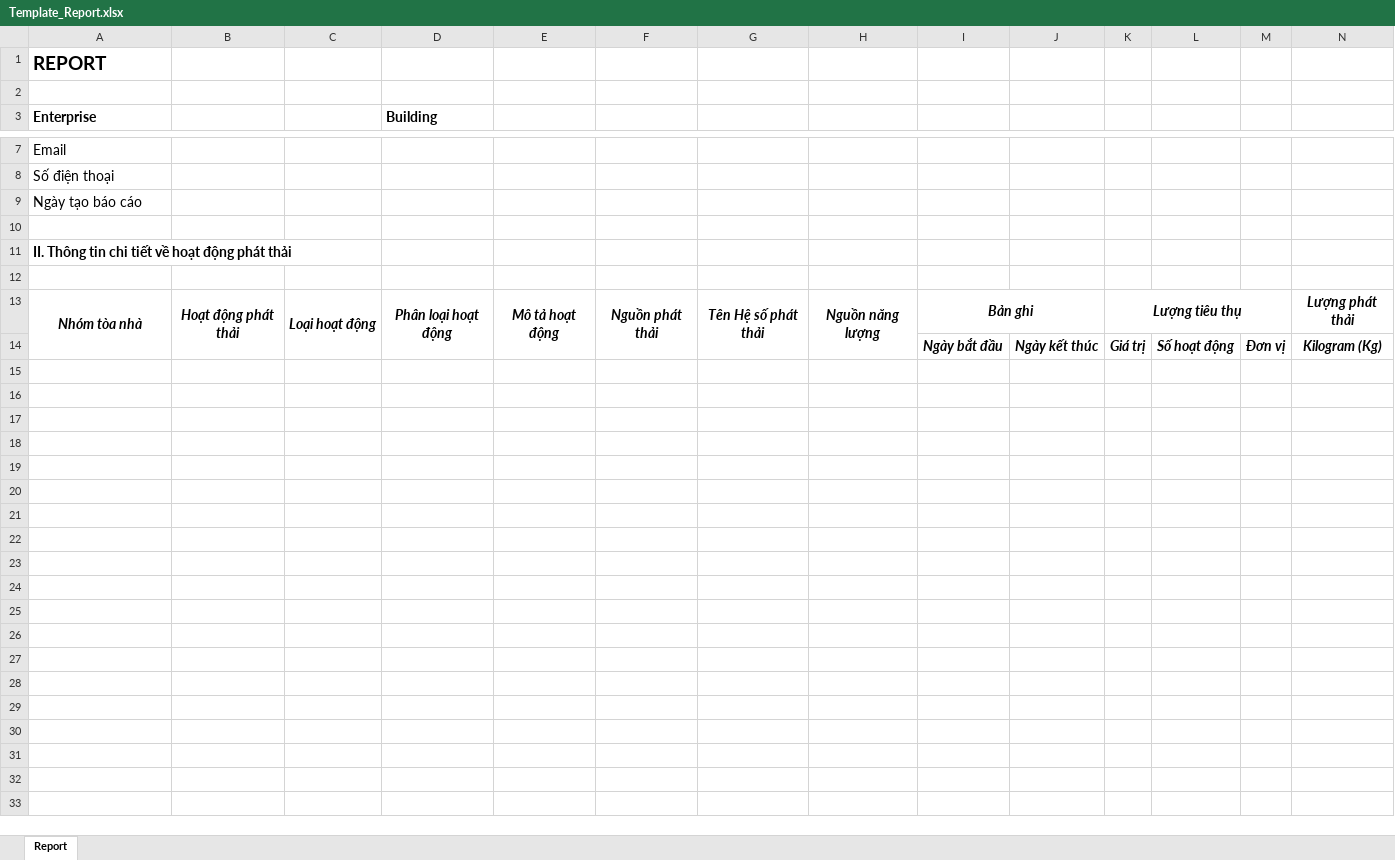
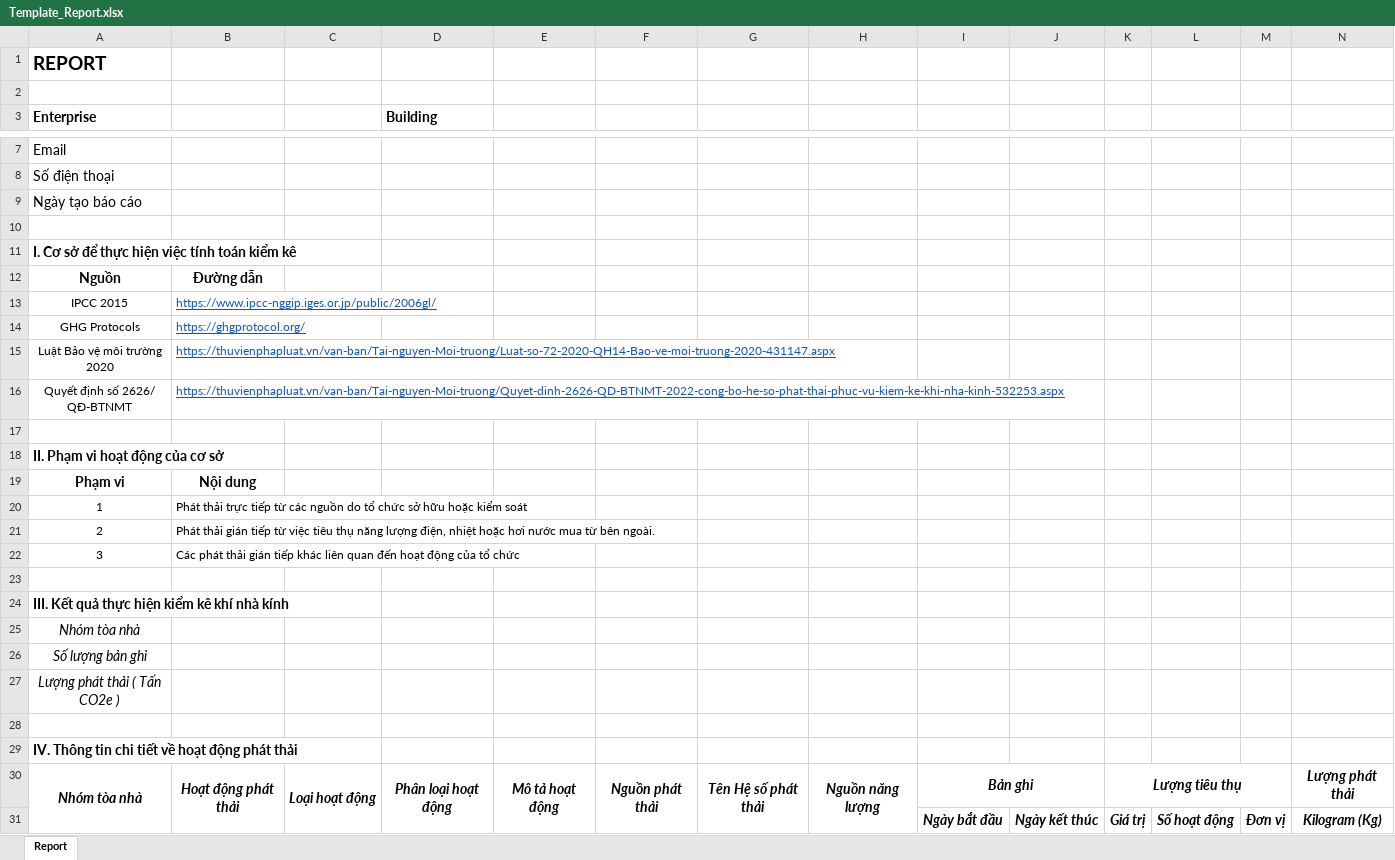
Before and after one commit to thongdanghoang/greenbuildings, an Excel workbook: sep490-enterprise/src/main/resources/files/Template_Report.xlsx, sheet Report, drawn as a sheet; only a part is shown, gaps mark what is left out; values as stored, in another font and other column widths than the file's, no borders; rows hold the shown columns only; the diff names each change by its address in the sheet, - before the commit and + after, or states it on an @@ line.

Commit message:
Feature/20 may (#465)
* feature: refactor template

Signed-off-by: Tran Gia Bao <bao.trangia@elca.vn>

* feature: refactor template

Signed-off-by: Tran Gia Bao <bao.trangia@elca.vn>

---------

Signed-off-by: Tran Gia Bao <bao.trangia@elca.vn>
Co-authored-by: Tran Gia Bao <bao.trangia@elca.vn>

```diff
--- a/sep490-enterprise/src/main/resources/files/Template_Report.xlsx (sheet Report)
+++ b/sep490-enterprise/src/main/resources/files/Template_Report.xlsx (sheet Report)
-A11 (Enterprise): II. Thông tin chi tiết về hoạt động phát thải
+A11 (Enterprise): I. Cơ sở để thực hiện việc tính toán kiểm kê
+row 12: Nguồn | Đường dẫn
+row 13: IPCC 2015 | https://www.ipcc-nggip.iges.or.jp/public/2006gl/
+row 14: GHG Protocols | https://ghgprotocol.org/
+row 15: Luật Bảo vệ môi trường 2020 | https://thuvienphapluat.vn/van-ban/Tai-nguyen-Moi-truong/Luat-so-72-2020-QH14-Bao-ve-moi-truong-2020-431147.aspx
+row 16: Quyết định số 2626/ QĐ-BTNMT | https://thuvienphapluat.vn/van-ban/Tai-nguyen-Moi-truong/Quyet-dinh-2626-QD-BTNMT-2022-cong-bo-he-so-phat-thai-phuc-vu-kiem-ke-khi-nha-kinh-532253.aspx
+row 18: II. Phạm vi hoạt động của cơ sở
+row 19: Phạm vi | Nội dung
+row 20: 1 | Phát thải trực tiếp từ các nguồn do tổ chức sở hữu hoặc kiểm soát
+row 21: 2 | Phát thải gián tiếp từ việc tiêu thụ năng lượng điện, nhiệt hoặc hơi nước mua từ bên ngoài.
+row 22: 3 | Các phát thải gián tiếp khác liên quan đến hoạt động của tổ chức
+row 23: (empty)
+row 24: III. Kết quả thực hiện kiểm kê khí nhà kính
+row 25: Nhóm tòa nhà
+row 26: Số lượng bản ghi
+row 27: Lượng phát thải ( Tấn CO2e )
+row 28: (empty)
+row 29: IV. Thông tin chi tiết về hoạt động phát thải
```
Also changed, not shown: 1 other file.
